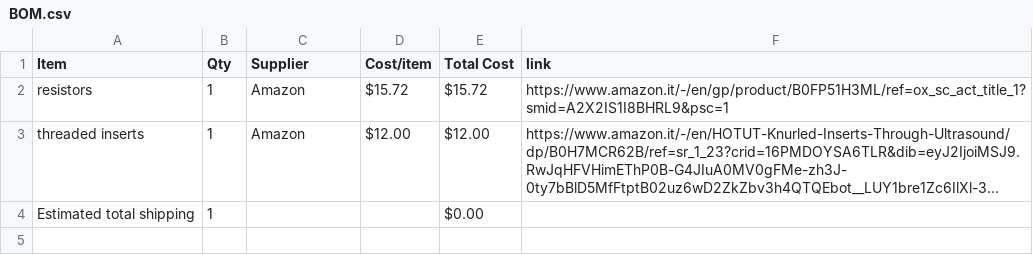
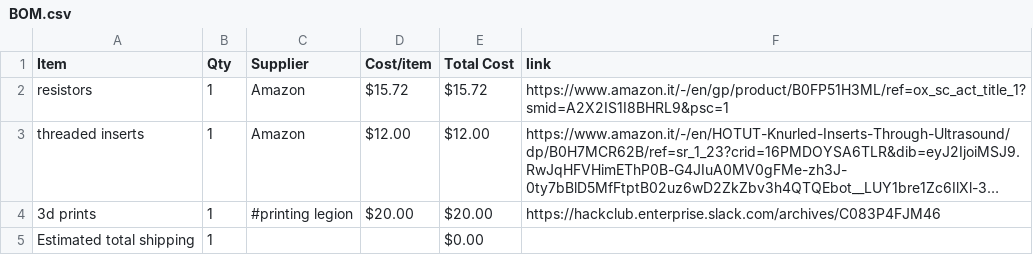
Before and after one commit to POLOLOLOFTE/-Freedigital-Amp-custom-case, a CSV file: BOM.csv, drawn as a sheet; long unchanged cells end in …; the diff names each change by its address in the sheet, - before the commit and + after, or states it on an @@ line.

Commit message:
Sync custom #freedigital amp case from Half Life

```diff
--- a/BOM.csv
+++ b/BOM.csv
+row 4: 3d prints | 1 | #printing legion | $20.00 | $20.00 | https://hackclub.enterprise.slack.com/archives/C083P4FJM46
```
